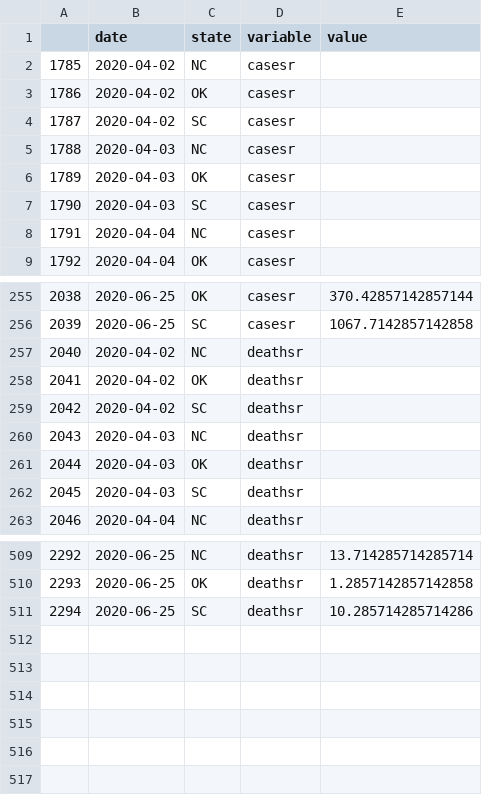
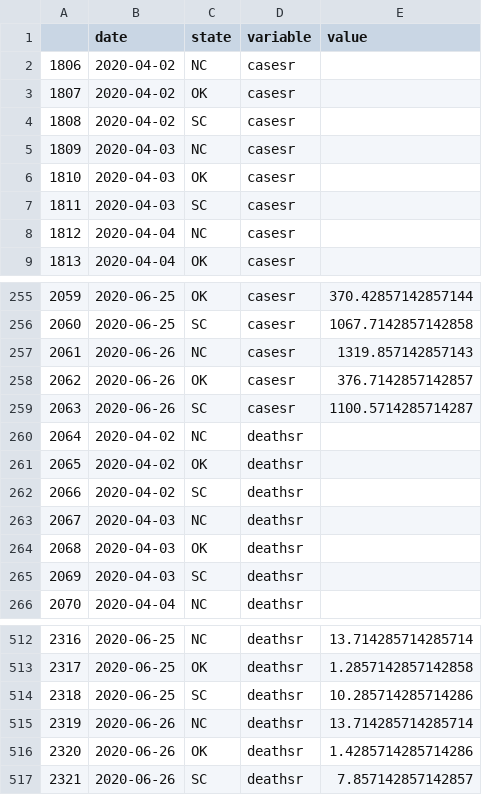
Before and after one commit to pitosalas/covid-old, a CSV file: mydata.csv, drawn as a sheet; only a part is shown, gaps mark what is left out; the diff names each change by its address in the sheet, - before the commit and + after, or states it on an @@ line.

```diff
--- a/mydata.csv
+++ b/mydata.csv
@@ column A renumbered between rows 2 and 514 @@
+row 257: 2061 | 2020-06-26 | NC | casesr | 1319.857142857143
+row 258: 2062 | 2020-06-26 | OK | casesr | 376.7142857142857
+row 259: 2063 | 2020-06-26 | SC | casesr | 1100.5714285714287
+row 515: 2319 | 2020-06-26 | NC | deathsr | 13.714285714285714
+row 516: 2320 | 2020-06-26 | OK | deathsr | 1.4285714285714286
+row 517: 2321 | 2020-06-26 | SC | deathsr | 7.857142857142857
```
Also changed, not shown: 5 other files.
